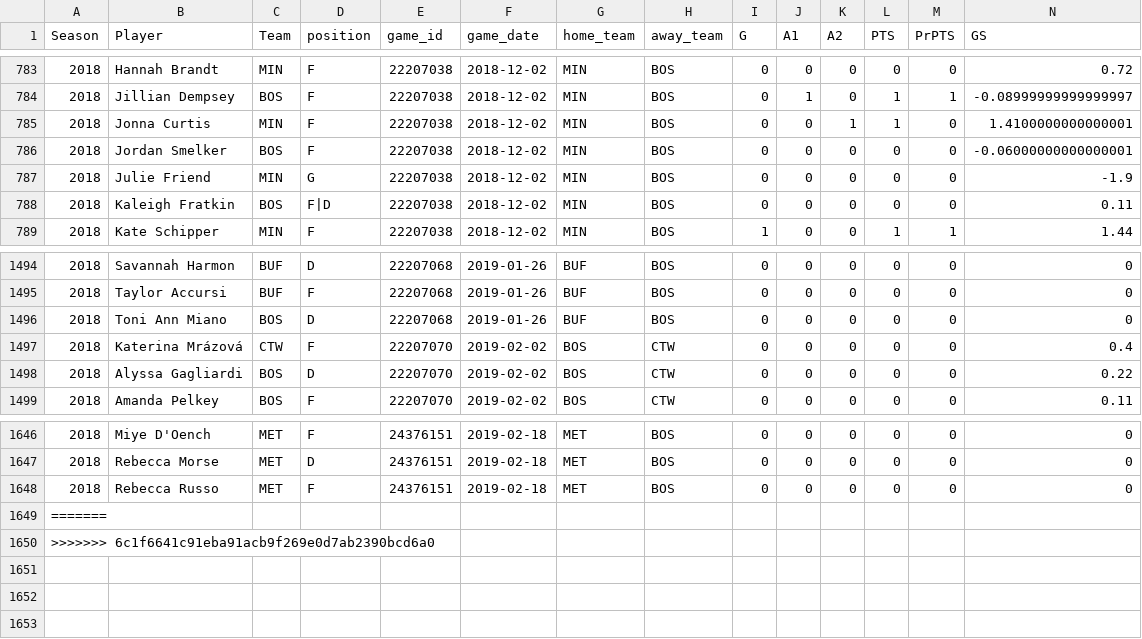
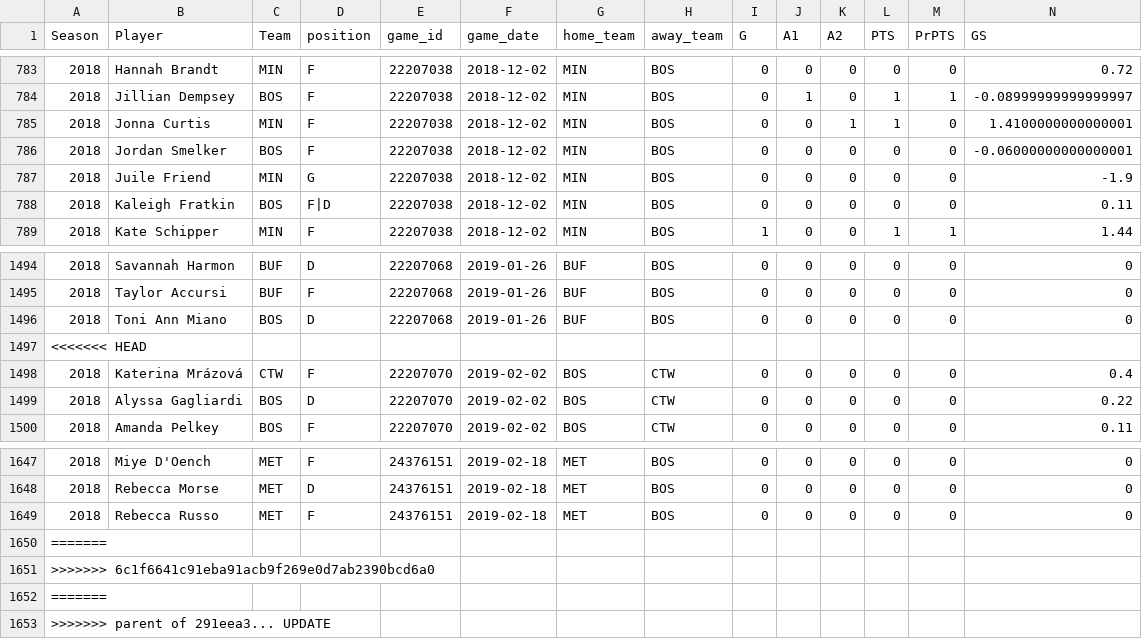
Before and after one commit to Aklongmuir/Even_Strength, a CSV file: data/playergames1819.csv, drawn as a sheet; only a part is shown, gaps mark what is left out; rows hold the shown columns only; the diff names each change by its address in the sheet, - before the commit and + after, or states it on an @@ line.

```diff
--- a/data/playergames1819.csv
+++ b/data/playergames1819.csv
-B787 (Player): Julie Friend
+B787 (Player): Juile Friend
+row 1497: <<<<<<< HEAD
+row 1652: =======
+row 1653: >>>>>>> parent of 291eea3... UPDATE
```
Also changed, not shown: data/teamgames1819.csv, 1 other file.
